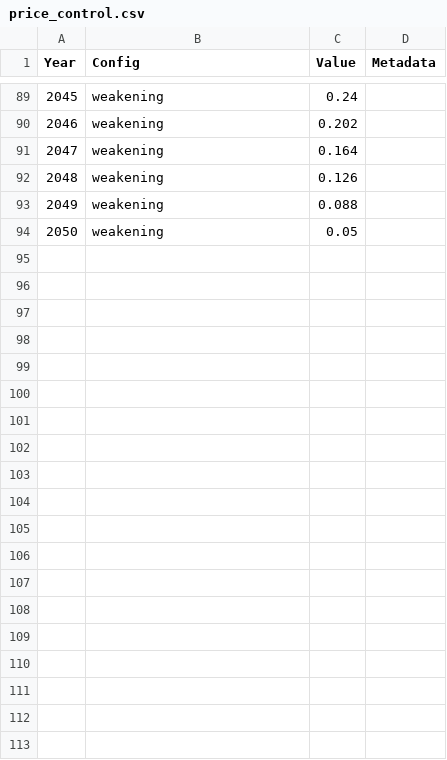
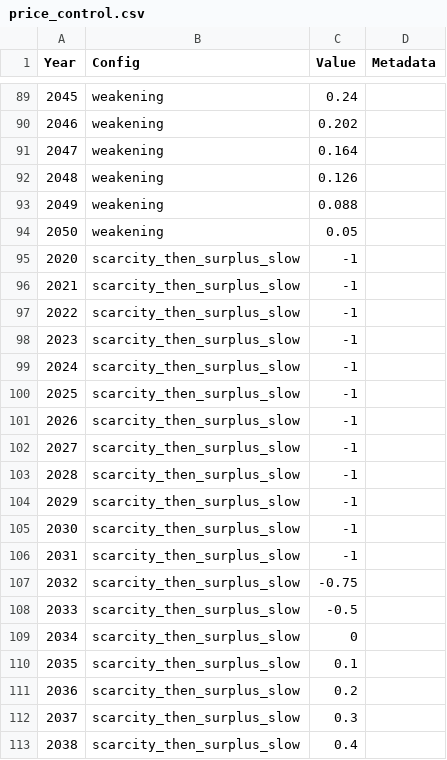
Before and after one commit to kgreen7/NZUpy, a CSV file: data/inputs/parameters/price_control.csv, drawn as a sheet; only a part is shown, gaps mark what is left out; the diff covers the shown part only.

Commit message:
Add gradual price control transition configs and adjust parameters
Data changes:
- price_control.csv: Add scarcity_then_surplus_slow config (gradual 2032-2039 transition)
- price_control.csv: Modify scarcity_then_surplus to use smooth 2031-2034 ramp
- model_parameters.csv: Reduce long_term_min from 50 to 35
- optimisation_parameters.csv: Remove unused Metadata column
- data_handler.py: Minor formatting adjustments

These gradual transition configs provide smoother price paths compared to
the original hard-switch scarcity_then_surplus configuration.

```diff
--- a/data/inputs/parameters/price_control.csv
+++ b/data/inputs/parameters/price_control.csv
@@ -94 +94,20 @@ Year,Config,Value,Metadata
 2050,weakening,0.05,
+2020,scarcity_then_surplus_slow,-1,
+2021,scarcity_then_surplus_slow,-1,
+2022,scarcity_then_surplus_slow,-1,
+2023,scarcity_then_surplus_slow,-1,
+2024,scarcity_then_surplus_slow,-1,
+2025,scarcity_then_surplus_slow,-1,
+2026,scarcity_then_surplus_slow,-1,
+2027,scarcity_then_surplus_slow,-1,
+2028,scarcity_then_surplus_slow,-1,
+2029,scarcity_then_surplus_slow,-1,
+2030,scarcity_then_surplus_slow,-1,
+2031,scarcity_then_surplus_slow,-1,
+2032,scarcity_then_surplus_slow,-0.75,
+2033,scarcity_then_surplus_slow,-0.5,
+2034,scarcity_then_surplus_slow,0,
+2035,scarcity_then_surplus_slow,0.1,
+2036,scarcity_then_surplus_slow,0.2,
+2037,scarcity_then_surplus_slow,0.3,
+2038,scarcity_then_surplus_slow,0.4,
```
Also changed, not shown: 13 added rows, 1 removed row and 2 edited cells elsewhere in this file, data/inputs/forestry/manley_parameters.csv, data/inputs/forestry/yield_tables.csv, 3 other files.
